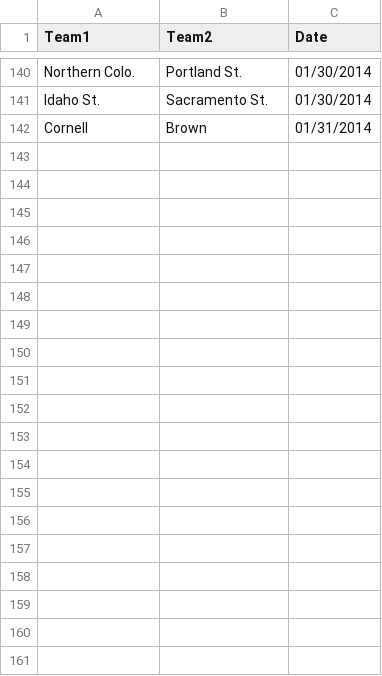
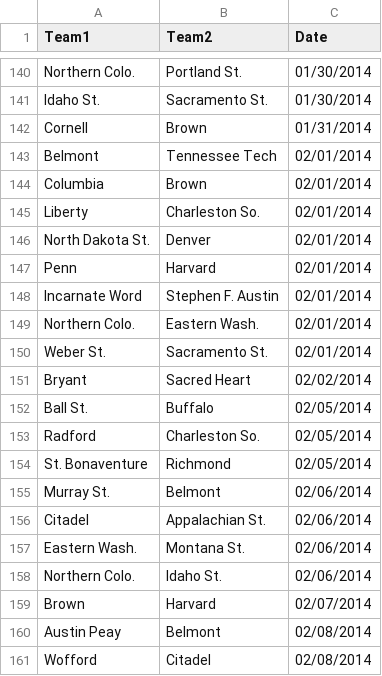
Before and after one commit to sethah/cbb-outcome, a CSV file: missing_games.csv, drawn as a sheet; only a part is shown, gaps mark what is left out; the diff covers the shown part only; the diff names each change by its address in the sheet, - before the commit and + after, or states it on an @@ line.

```diff
--- a/missing_games.csv
+++ b/missing_games.csv
+row 143: Belmont | Tennessee Tech | 02/01/2014
+row 144: Columbia | Brown | 02/01/2014
+row 145: Liberty | Charleston So. | 02/01/2014
+row 146: North Dakota St. | Denver | 02/01/2014
+row 147: Penn | Harvard | 02/01/2014
+row 148: Incarnate Word | Stephen F. Austin | 02/01/2014
+row 149: Northern Colo. | Eastern Wash. | 02/01/2014
+row 150: Weber St. | Sacramento St. | 02/01/2014
+row 151: Bryant | Sacred Heart | 02/02/2014
+row 152: Ball St. | Buffalo | 02/05/2014
+row 153: Radford | Charleston So. | 02/05/2014
+row 154: St. Bonaventure | Richmond | 02/05/2014
+row 155: Murray St. | Belmont | 02/06/2014
+row 156: Citadel | Appalachian St. | 02/06/2014
+row 157: Eastern Wash. | Montana St. | 02/06/2014
+row 158: Northern Colo. | Idaho St. | 02/06/2014
+row 159: Brown | Harvard | 02/07/2014
+row 160: Austin Peay | Belmont | 02/08/2014
+row 161: Wofford | Citadel | 02/08/2014
```
Also changed, not shown: 24 added rows elsewhere in this file, 18 other files.
